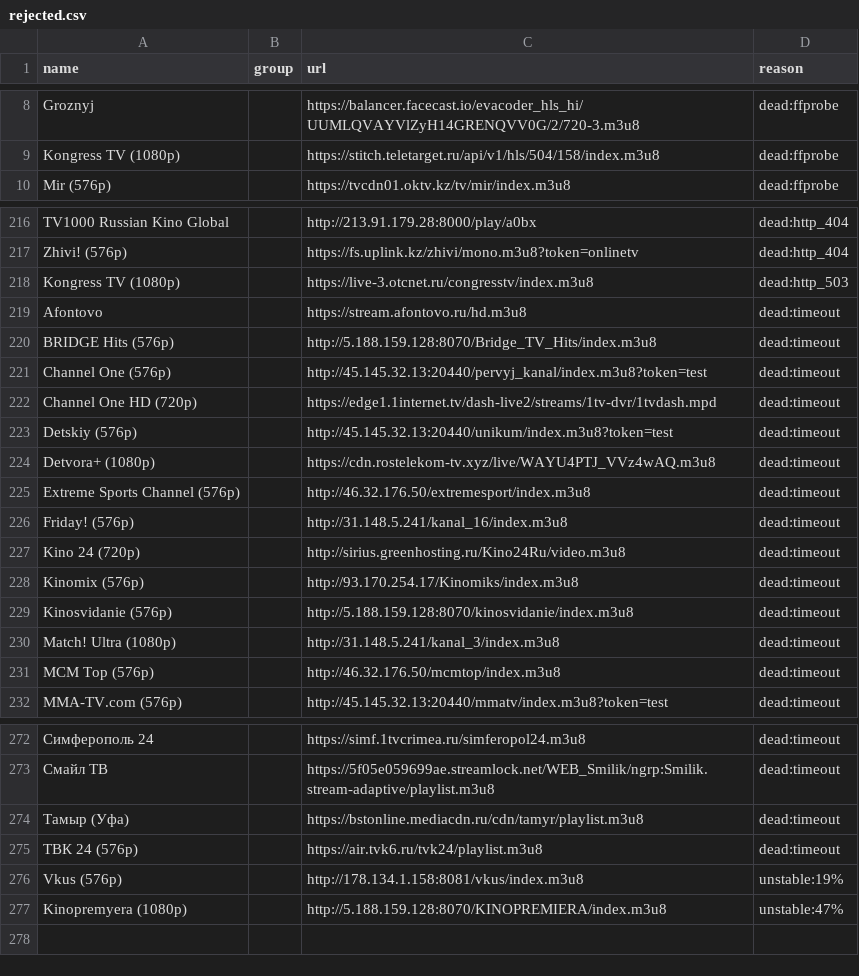
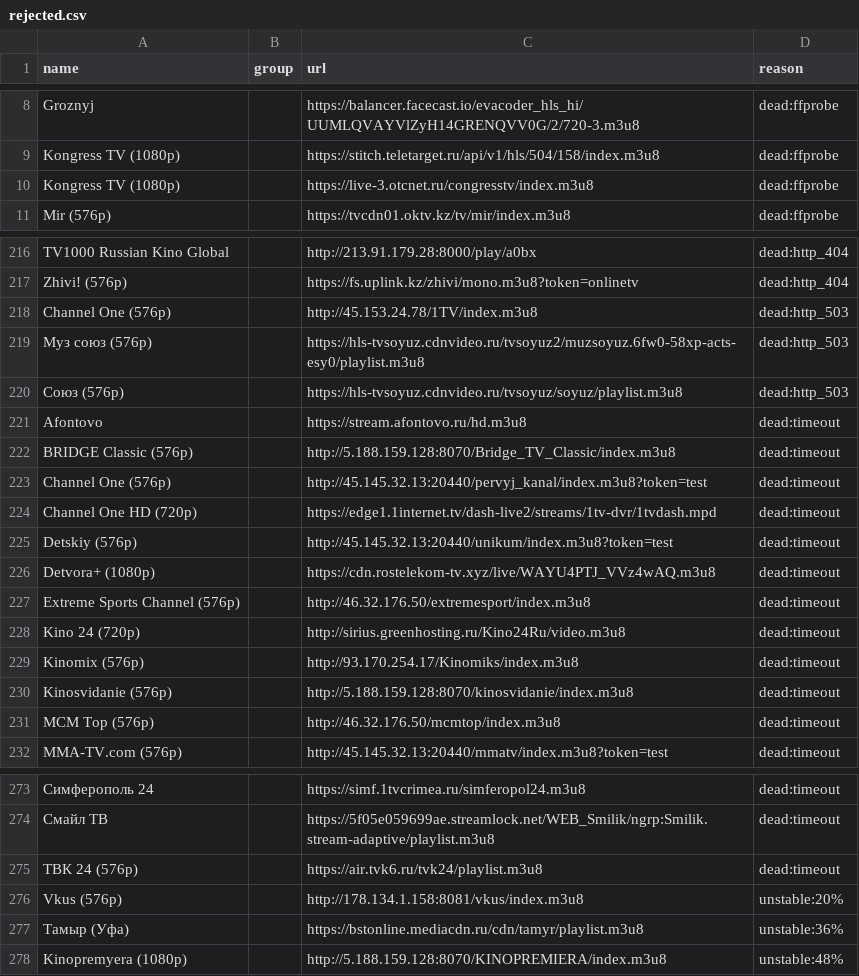
Before and after one commit to gvineon550-coder/8Z6evf3ezzM469, a CSV file: docs/rejected.csv, drawn as a sheet; only a part is shown, gaps mark what is left out; removed rows and columns are numbered as before the commit, all else as after; the diff covers the shown part only; the diff names each change by its address in the sheet, - before the commit and + after, or states it on an @@ line.

```diff
--- a/docs/rejected.csv
+++ b/docs/rejected.csv
+row 10: Kongress TV (1080p) |  | https://live-3.otcnet.ru/congresstv/index.m3u8 | dead:ffprobe
-row 218: Kongress TV (1080p) |  | https://live-3.otcnet.ru/congresstv/index.m3u8 | dead:http_503
+row 218: Channel One (576p) |  | http://45.153.24.78/1TV/index.m3u8 | dead:http_503
+row 219: Муз союз (576p) |  | https://hls-tvsoyuz.cdnvideo.ru/tvsoyuz2/muzsoyuz.6fw0-58xp-acts-esy0/playlist.m3u8 | dead:http_503
+row 220: Союз (576p) |  | https://hls-tvsoyuz.cdnvideo.ru/tvsoyuz/soyuz/playlist.m3u8 | dead:http_503
-A222 (name): BRIDGE Hits (576p)
+A222 (name): BRIDGE Classic (576p)
-C222 (url): http://5.188.159.128:8070/Bridge_TV_Hits/index.m3u8
+C222 (url): http://5.188.159.128:8070/Bridge_TV_Classic/index.m3u8
-row 226: Friday! (576p) |  | http://31.148.5.241/kanal_16/index.m3u8 | dead:timeout
-row 230: Match! Ultra (1080p) |  | http://31.148.5.241/kanal_3/index.m3u8 | dead:timeout
-row 274: Тамыр (Уфа) |  | https://bstonline.mediacdn.ru/cdn/tamyr/playlist.m3u8 | dead:timeout
-D276 (reason): unstable:19%
+D276 (reason): unstable:20%
+row 277: Тамыр (Уфа) |  | https://bstonline.mediacdn.ru/cdn/tamyr/playlist.m3u8 | unstable:36%
-D278 (reason): unstable:47%
+D278 (reason): unstable:48%
```
Also changed, not shown: 1 added row and 1 removed row elsewhere in this file, docs/channels.csv, 20 other files.
